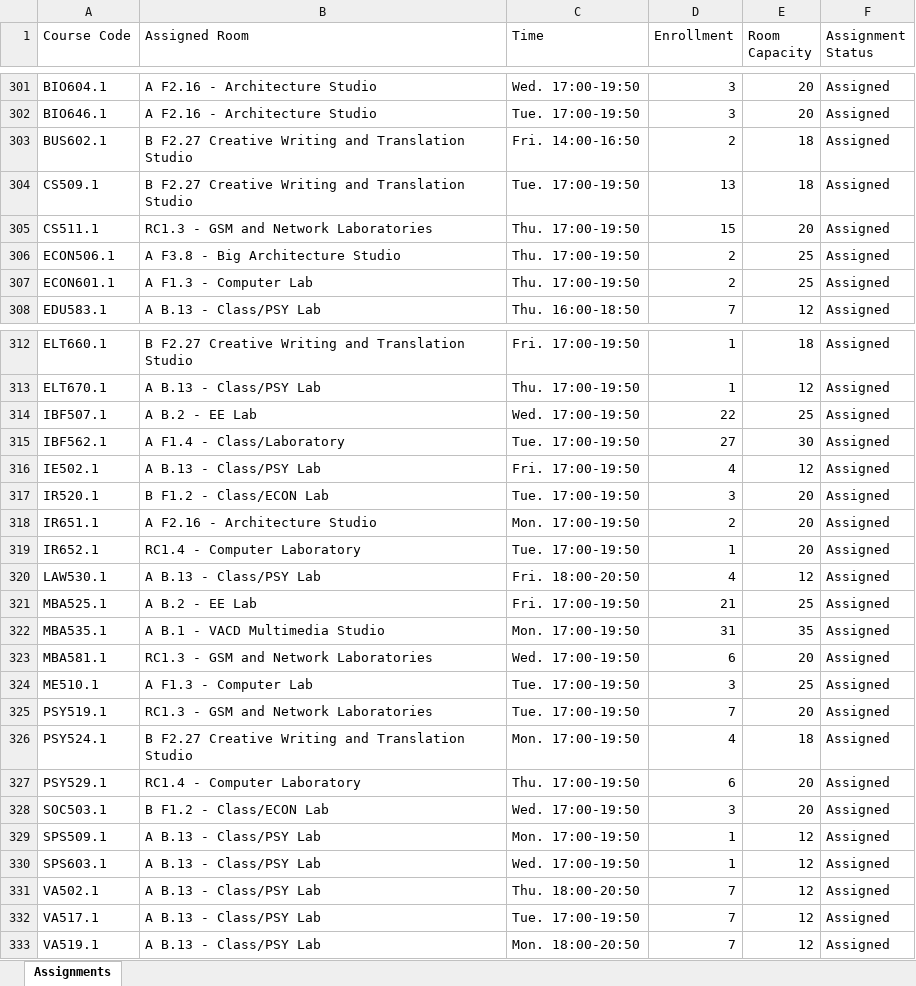
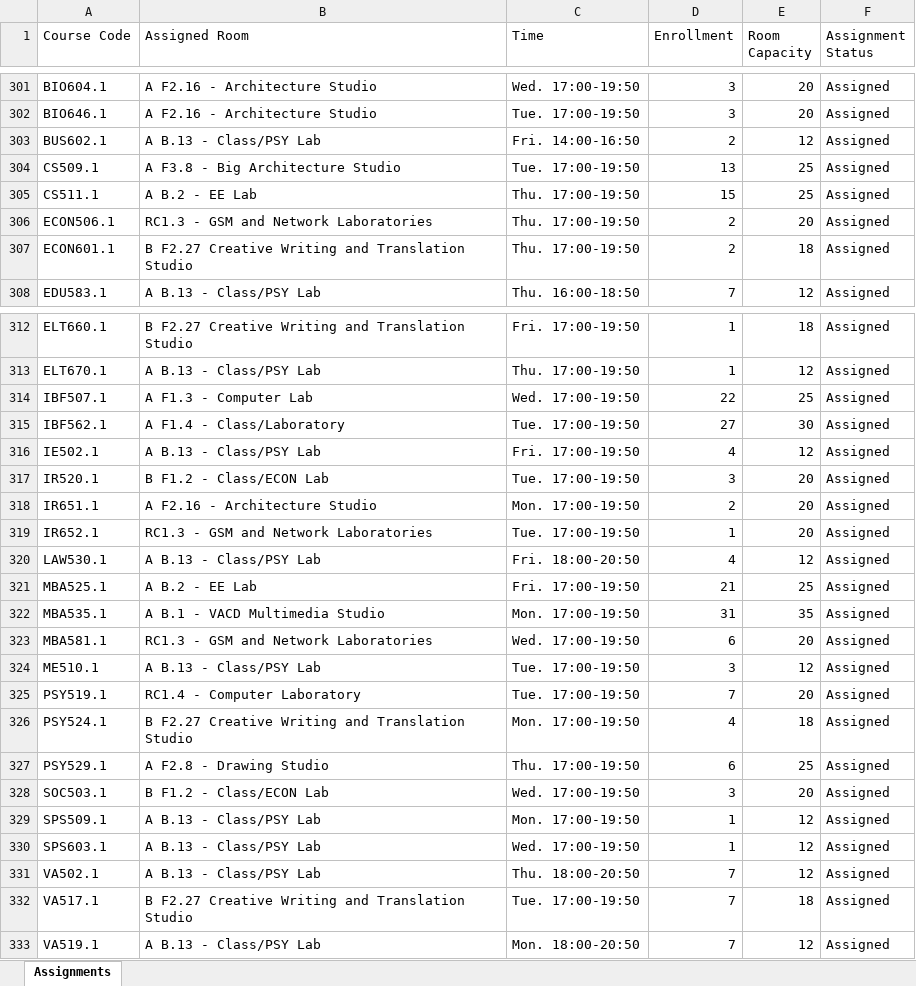
Before and after one commit to imran-m7/scheduled_classrooms, an Excel workbook: course_assignments.xlsx, sheet Assignments, drawn as a sheet; only a part is shown, gaps mark what is left out; values as stored, in another font and other column widths than the file's, no borders; the diff covers the shown part only; the diff names each change by its address in the sheet, - before the commit and + after, or states it on an @@ line.

Commit message:
bzvz

```diff
--- a/course_assignments.xlsx (sheet Assignments)
+++ b/course_assignments.xlsx (sheet Assignments)
-B303 (Assigned Room): B F2.27 Creative Writing and Translation Studio
+B303 (Assigned Room): A B.13 - Class/PSY Lab
-E303 (Room Capacity): 18
+E303 (Room Capacity): 12
-B304 (Assigned Room): B F2.27 Creative Writing and Translation Studio
+B304 (Assigned Room): A F3.8 - Big Architecture Studio
-E304 (Room Capacity): 18
+E304 (Room Capacity): 25
-B305 (Assigned Room): RC1.3 - GSM and Network Laboratories
+B305 (Assigned Room): A B.2 - EE Lab
-E305 (Room Capacity): 20
+E305 (Room Capacity): 25
-B306 (Assigned Room): A F3.8 - Big Architecture Studio
+B306 (Assigned Room): RC1.3 - GSM and Network Laboratories
-E306 (Room Capacity): 25
+E306 (Room Capacity): 20
-B307 (Assigned Room): A F1.3 - Computer Lab
+B307 (Assigned Room): B F2.27 Creative Writing and Translation Studio
-E307 (Room Capacity): 25
+E307 (Room Capacity): 18
-B314 (Assigned Room): A B.2 - EE Lab
+B314 (Assigned Room): A F1.3 - Computer Lab
-B319 (Assigned Room): RC1.4 - Computer Laboratory
+B319 (Assigned Room): RC1.3 - GSM and Network Laboratories
-B324 (Assigned Room): A F1.3 - Computer Lab
+B324 (Assigned Room): A B.13 - Class/PSY Lab
-E324 (Room Capacity): 25
+E324 (Room Capacity): 12
-B325 (Assigned Room): RC1.3 - GSM and Network Laboratories
+B325 (Assigned Room): RC1.4 - Computer Laboratory
-B327 (Assigned Room): RC1.4 - Computer Laboratory
+B327 (Assigned Room): A F2.8 - Drawing Studio
-E327 (Room Capacity): 20
+E327 (Room Capacity): 25
-B332 (Assigned Room): A B.13 - Class/PSY Lab
+B332 (Assigned Room): B F2.27 Creative Writing and Translation Studio
-E332 (Room Capacity): 12
+E332 (Room Capacity): 18
```
Also changed, not shown: 47 edited cells elsewhere in this sheet.
